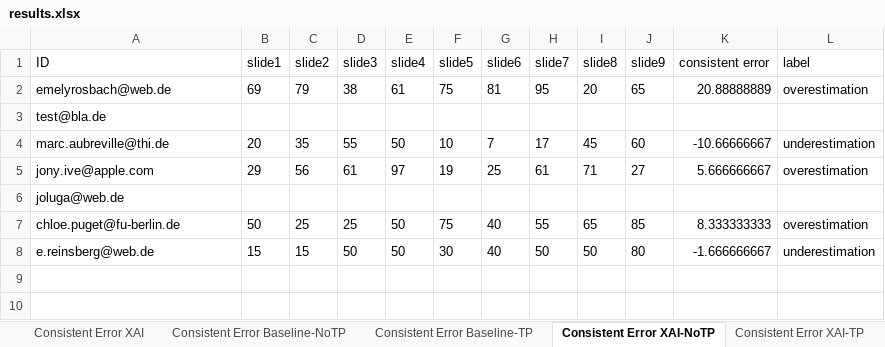
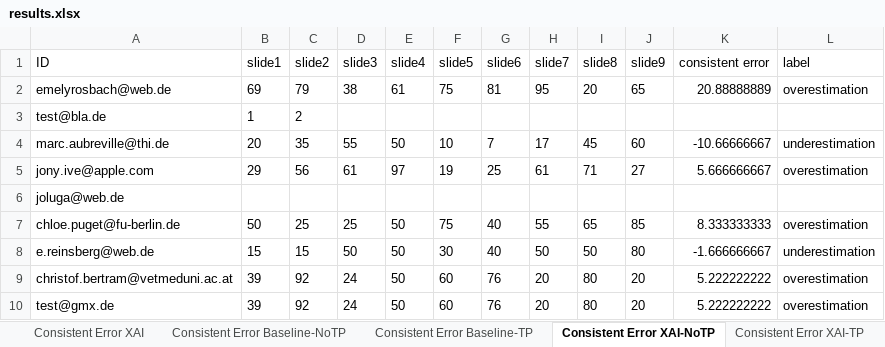
Before and after one commit to emelyrosbach/masterthesis, an Excel workbook: results.xlsx, sheet Consistent Error XAI-NoTP, drawn as a sheet; values as stored, in another font and other column widths than the file's, no borders; the diff names each change by its address in the sheet, - before the commit and + after, or states it on an @@ line.

```diff
--- a/results.xlsx (sheet Consistent Error XAI-NoTP)
+++ b/results.xlsx (sheet Consistent Error XAI-NoTP)
-B3 (slide1): (empty)
+B3 (slide1): 1
-C3 (slide2): (empty)
+C3 (slide2): 2
+row 9: christof.bertram@vetmeduni.ac.at | 39 | 92 | 24 | 50 | 60 | 76 | 20 | 80 | 20 | 5.222222222 | overestimation
+row 10: test@gmx.de | 39 | 92 | 24 | 50 | 60 | 76 | 20 | 80 | 20 | 5.222222222 | overestimation
```
Also changed, not shown: sheet General data, sheet Consistent Error XAI, sheet Consistent Error Baseline, sheet Consistent Error XAI-TP, sheet Consistent Error Baseline-TP, sheet Consistent Error Baseline-NoTP, 2 more sheets, 26 other files.
